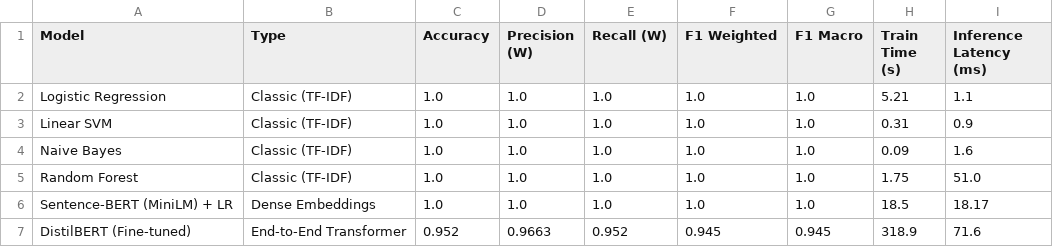
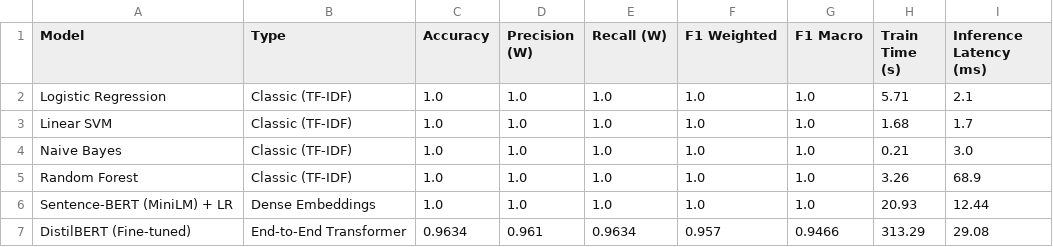
Before and after one commit to S1waB/TriaCV, a CSV file: reports/final_comparison.csv, drawn as a sheet.

Commit message:
feat: add 8 new job categories, regenerate synthetic dataset, and retrain models (33 classes)

```diff
--- a/reports/final_comparison.csv
+++ b/reports/final_comparison.csv
@@ -1,7 +1,7 @@
 Model,Type,Accuracy,Precision (W),Recall (W),F1 Weighted,F1 Macro,Train Time (s),Inference Latency (ms)
-Logistic Regression,Classic (TF-IDF),1.0,1.0,1.0,1.0,1.0,5.21,1.1
-Linear SVM,Classic (TF-IDF),1.0,1.0,1.0,1.0,1.0,0.31,0.9
-Naive Bayes,Classic (TF-IDF),1.0,1.0,1.0,1.0,1.0,0.09,1.6
-Random Forest,Classic (TF-IDF),1.0,1.0,1.0,1.0,1.0,1.75,51.0
-Sentence-BERT (MiniLM) + LR,Dense Embeddings,1.0,1.0,1.0,1.0,1.0,18.5,18.17
-DistilBERT (Fine-tuned),End-to-End Transformer,0.952,0.9663,0.952,0.945,0.945,318.9,71.6
+Logistic Regression,Classic (TF-IDF),1.0,1.0,1.0,1.0,1.0,5.71,2.1
+Linear SVM,Classic (TF-IDF),1.0,1.0,1.0,1.0,1.0,1.68,1.7
+Naive Bayes,Classic (TF-IDF),1.0,1.0,1.0,1.0,1.0,0.21,3.0
+Random Forest,Classic (TF-IDF),1.0,1.0,1.0,1.0,1.0,3.26,68.9
+Sentence-BERT (MiniLM) + LR,Dense Embeddings,1.0,1.0,1.0,1.0,1.0,20.93,12.44
+DistilBERT (Fine-tuned),End-to-End Transformer,0.9634,0.961,0.9634,0.957,0.9466,313.29,29.08
```
Also changed, not shown: reports/classic_models_comparison.csv, 16 other files.
